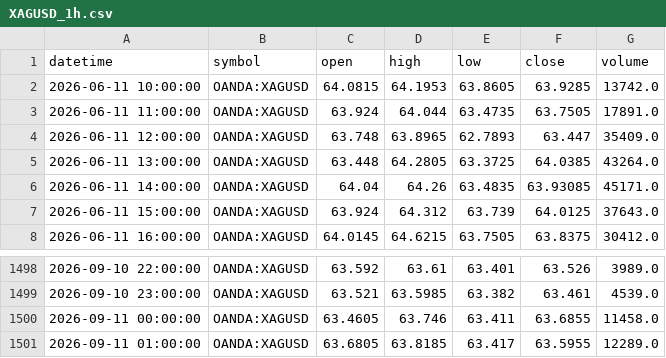
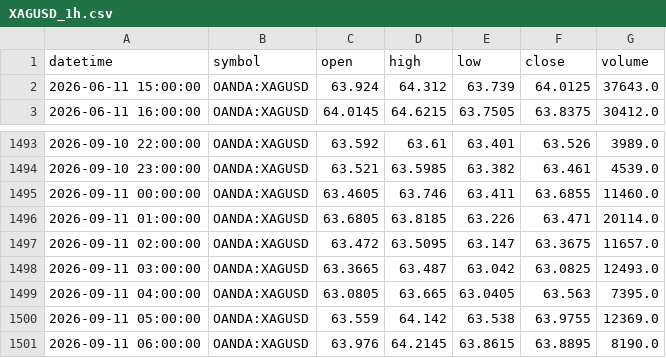
Before and after one commit to ashfaaqmohamed/usdxau, a CSV file: data/XAGUSD_1h.csv, drawn as a sheet; only a part is shown, gaps mark what is left out.

```diff
--- a/data/XAGUSD_1h.csv
+++ b/data/XAGUSD_1h.csv
@@ -1,7 +1,2 @@
 datetime,symbol,open,high,low,close,volume
-2026-06-11 10:00:00,OANDA:XAGUSD,64.0815,64.1953,63.8605,63.9285,13742.0
-2026-06-11 11:00:00,OANDA:XAGUSD,63.924,64.044,63.4735,63.7505,17891.0
-2026-06-11 12:00:00,OANDA:XAGUSD,63.748,63.8965,62.7893,63.447,35409.0
-2026-06-11 13:00:00,OANDA:XAGUSD,63.448,64.2805,63.3725,64.0385,43264.0
-2026-06-11 14:00:00,OANDA:XAGUSD,64.04,64.26,63.4835,63.93085,45171.0
 2026-06-11 15:00:00,OANDA:XAGUSD,63.924,64.312,63.739,64.0125,37643.0
@@ -1499,3 +1494,8 @@ datetime,symbol,open,high,low,close,volume
 2026-09-10 23:00:00,OANDA:XAGUSD,63.521,63.5985,63.382,63.461,4539.0
-2026-09-11 00:00:00,OANDA:XAGUSD,63.4605,63.746,63.411,63.6855,11458.0
-2026-09-11 01:00:00,OANDA:XAGUSD,63.6805,63.8185,63.417,63.5955,12289.0
+2026-09-11 00:00:00,OANDA:XAGUSD,63.4605,63.746,63.411,63.6855,11460.0
+2026-09-11 01:00:00,OANDA:XAGUSD,63.6805,63.8185,63.226,63.471,20114.0
+2026-09-11 02:00:00,OANDA:XAGUSD,63.472,63.5095,63.147,63.3675,11657.0
+2026-09-11 03:00:00,OANDA:XAGUSD,63.3665,63.487,63.042,63.0825,12493.0
+2026-09-11 04:00:00,OANDA:XAGUSD,63.0805,63.665,63.0405,63.563,7395.0
+2026-09-11 05:00:00,OANDA:XAGUSD,63.559,64.142,63.538,63.9755,12369.0
+2026-09-11 06:00:00,OANDA:XAGUSD,63.976,64.2145,63.8615,63.8895,8190.0
```
Also changed, not shown: data/XAGUSD_4h.csv, data/XAGUSD_daily.csv, 7 other files.
